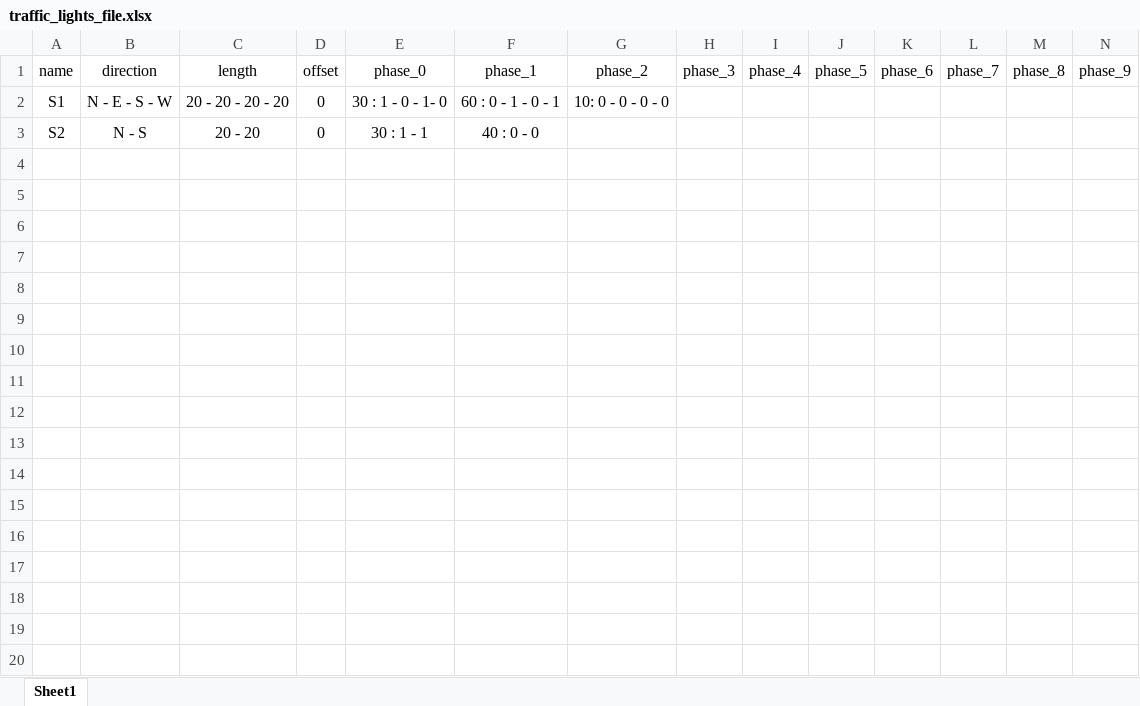
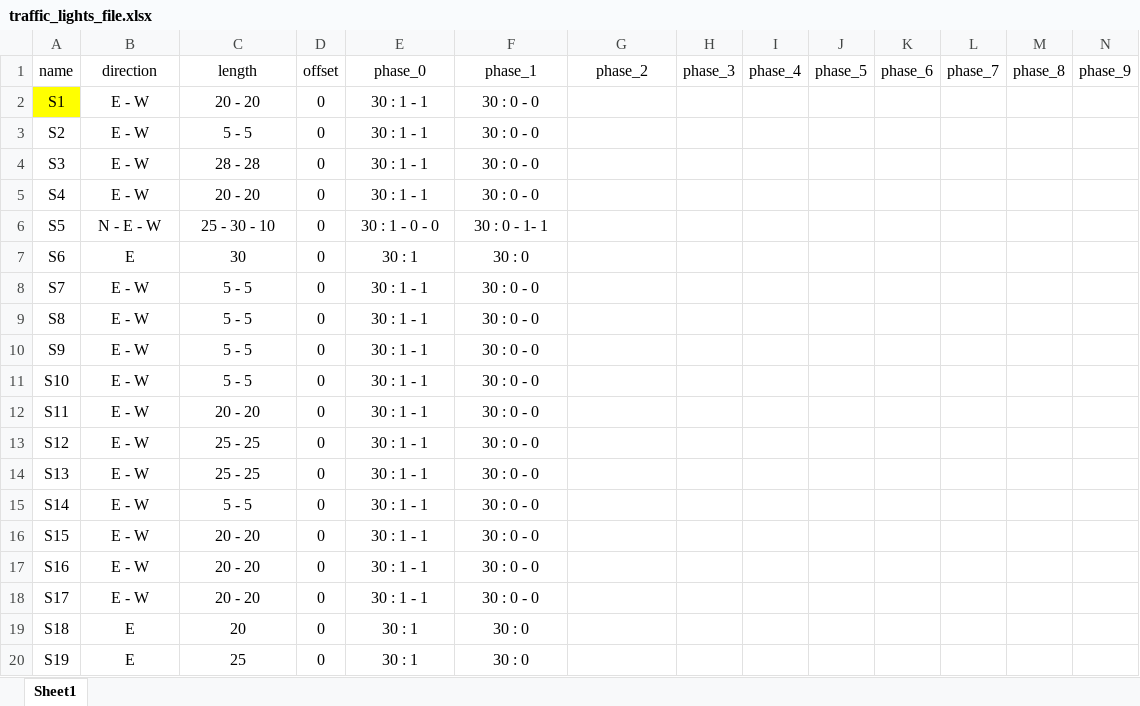
Before and after one commit to miguel-uribe/BRT_C_MEGABUS, an Excel workbook: layout/traffic_lights_file.xlsx, sheet Sheet1, drawn as a sheet; only a part is shown; values as stored, in another font and other column widths than the file's, no borders; rows hold the shown columns only; the diff covers the shown part only; the diff names each change by its address in the sheet, - before the commit and + after, or states it on an @@ line.

```diff
--- a/layout/traffic_lights_file.xlsx (sheet Sheet1)
+++ b/layout/traffic_lights_file.xlsx (sheet Sheet1)
-A2 fill: none
+A2 fill: #FFFF00
-B2 (direction): N - E - S - W
+B2 (direction): E - W
-C2 (length): 20 - 20 - 20 - 20
+C2 (length): 20 - 20
-E2 (phase_0): 30 : 1 - 0 - 1- 0
+E2 (phase_0): 30 : 1 - 1
-F2 (phase_1): 60 : 0 - 1 - 0 - 1
+F2 (phase_1): 30 : 0 - 0
-G2 (phase_2): 10: 0 - 0 - 0 - 0
+G2 (phase_2): (empty)
-B3 (direction): N - S
+B3 (direction): E - W
-C3 (length): 20 - 20
+C3 (length): 5 - 5
-F3 (phase_1): 40 : 0 - 0
+F3 (phase_1): 30 : 0 - 0
+row 4: S3 | E - W | 28 - 28 | 0 | 30 : 1 - 1 | 30 : 0 - 0
+row 5: S4 | E - W | 20 - 20 | 0 | 30 : 1 - 1 | 30 : 0 - 0
+row 6: S5 | N - E - W | 25 - 30 - 10 | 0 | 30 : 1 - 0 - 0 | 30 : 0 - 1- 1
+row 7: S6 | E | 30 | 0 | 30 : 1 | 30 : 0
+row 8: S7 | E - W | 5 - 5 | 0 | 30 : 1 - 1 | 30 : 0 - 0
+row 9: S8 | E - W | 5 - 5 | 0 | 30 : 1 - 1 | 30 : 0 - 0
+row 10: S9 | E - W | 5 - 5 | 0 | 30 : 1 - 1 | 30 : 0 - 0
+row 11: S10 | E - W | 5 - 5 | 0 | 30 : 1 - 1 | 30 : 0 - 0
+row 12: S11 | E - W | 20 - 20 | 0 | 30 : 1 - 1 | 30 : 0 - 0
+row 13: S12 | E - W | 25 - 25 | 0 | 30 : 1 - 1 | 30 : 0 - 0
+row 14: S13 | E - W | 25 - 25 | 0 | 30 : 1 - 1 | 30 : 0 - 0
+row 15: S14 | E - W | 5 - 5 | 0 | 30 : 1 - 1 | 30 : 0 - 0
+row 16: S15 | E - W | 20 - 20 | 0 | 30 : 1 - 1 | 30 : 0 - 0
+row 17: S16 | E - W | 20 - 20 | 0 | 30 : 1 - 1 | 30 : 0 - 0
+row 18: S17 | E - W | 20 - 20 | 0 | 30 : 1 - 1 | 30 : 0 - 0
+row 19: S18 | E | 20 | 0 | 30 : 1 | 30 : 0
+row 20: S19 | E | 25 | 0 | 30 : 1 | 30 : 0
```
Also changed, not shown: 60 added rows elsewhere in this sheet, 49 other files.
